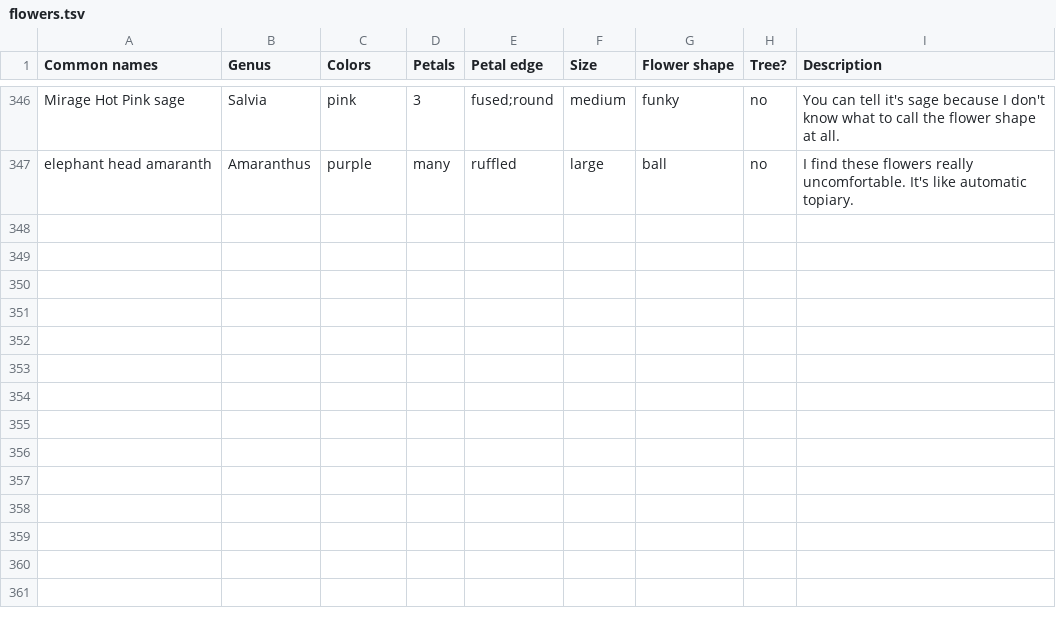
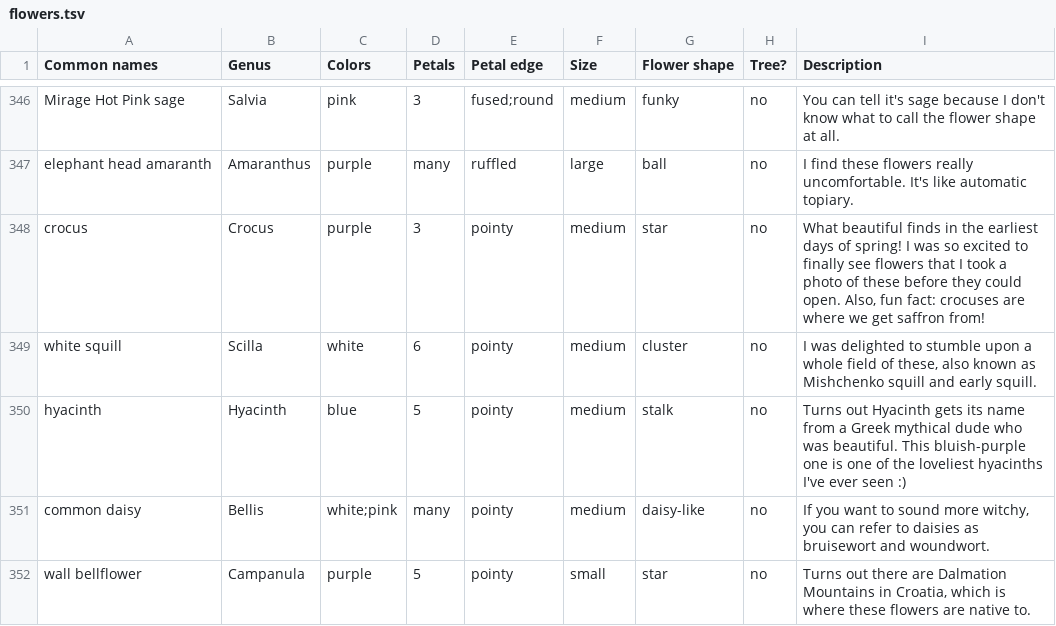
Before and after one commit to patriciadgao/dichotomouskey, a TSV file: scripts/flowers.tsv, drawn as a sheet; only a part is shown, gaps mark what is left out; the diff names each change by its address in the sheet, - before the commit and + after, or states it on an @@ line.

Commit message:
European flowers

```diff
--- a/scripts/flowers.tsv
+++ b/scripts/flowers.tsv
+row 348: crocus | Crocus | purple | 3 | pointy | medium | star | no | What beautiful finds in the earliest days of spring! I was so excited to finally see flowers that I took a photo of these before they could open. Also, fun fact: crocuses are where we get saffron from!
+row 349: white squill | Scilla | white | 6 | pointy | medium | cluster | no | I was delighted to stumble upon a whole field of these, also known as Mishchenko squill and early squill.
+row 350: hyacinth | Hyacinth | blue | 5 | pointy | medium | stalk | no | Turns out Hyacinth gets its name from a Greek mythical dude who was beautiful. This bluish-purple one is one of the loveliest hyacinths I've ever seen :)
+row 351: common daisy | Bellis | white;pink | many | pointy | medium | daisy-like | no | If you want to sound more witchy, you can refer to daisies as bruisewort and woundwort.
+row 352: wall bellflower | Campanula | purple | 5 | pointy | small | star | no | Turns out there are Dalmation Mountains in Croatia, which is where these flowers are native to.
```
Also changed, not shown: 12 other files.
